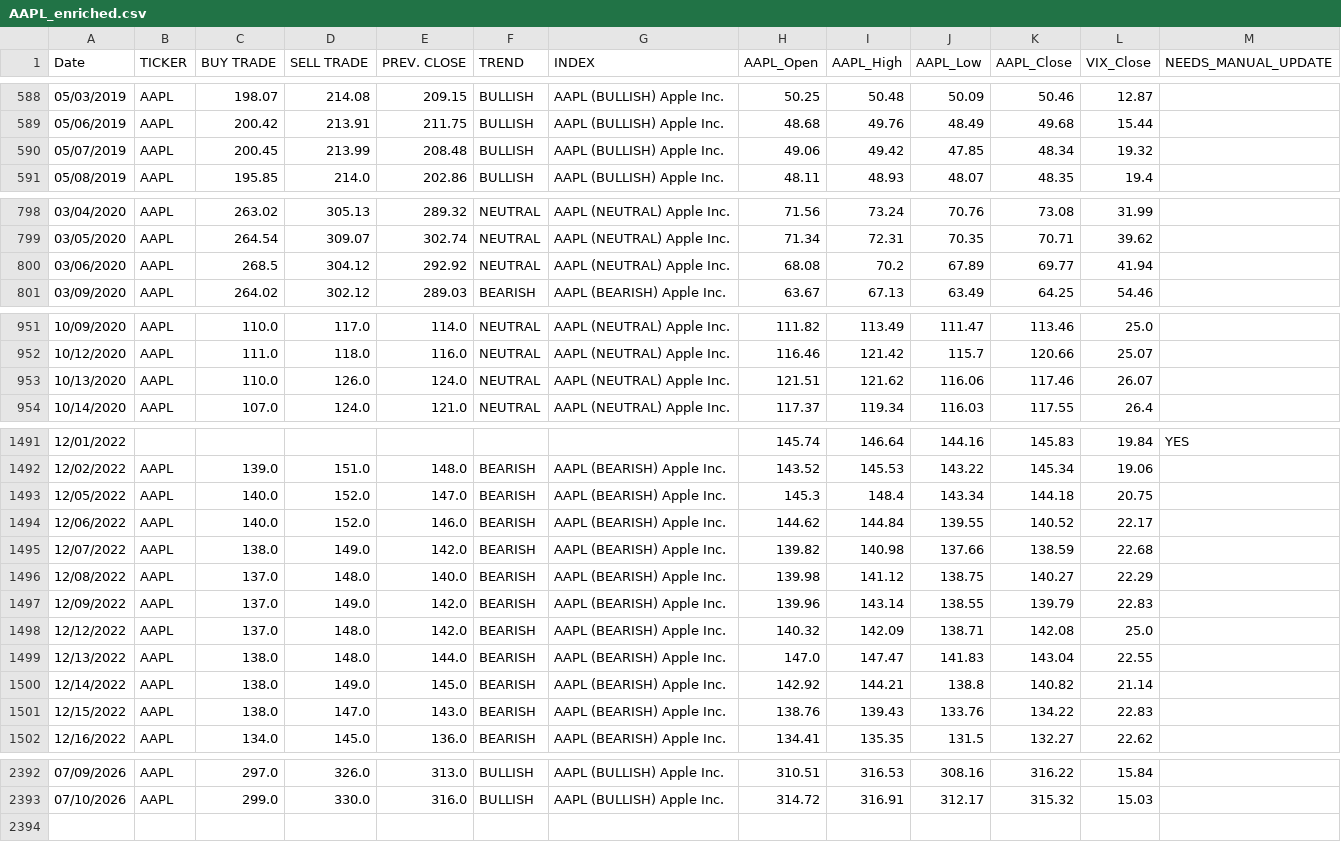
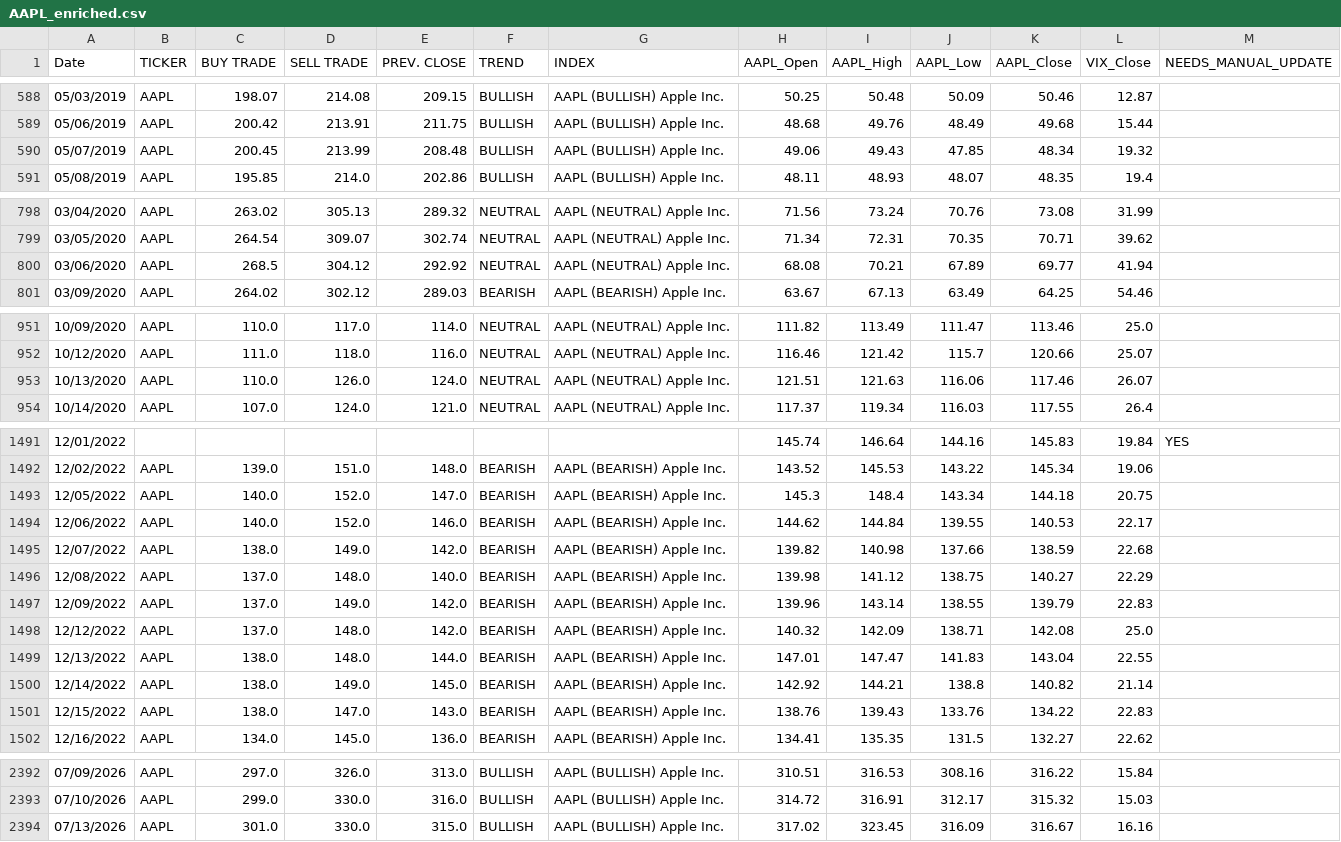
Before and after one commit to dchebows/HE-analysis-pipeline, a CSV file: Risk_Range_Data/04_enriched/AAPL_enriched.csv, drawn as a sheet; only a part is shown, gaps mark what is left out; the diff covers the shown part only.

```diff
--- a/Risk_Range_Data/04_enriched/AAPL_enriched.csv
+++ b/Risk_Range_Data/04_enriched/AAPL_enriched.csv
@@ -589,3 +589,3 @@ Date,TICKER,BUY TRADE,SELL TRADE,PREV. CLOSE,TREND,INDEX,AAPL_Open,AAPL_High,AAP
 05/06/2019,AAPL,200.42,213.91,211.75,BULLISH,AAPL (BULLISH)  Apple Inc.,48.68,49.76,48.49,49.68,15.44,
-05/07/2019,AAPL,200.45,213.99,208.48,BULLISH,AAPL (BULLISH)  Apple Inc.,49.06,49.42,47.85,48.34,19.32,
+05/07/2019,AAPL,200.45,213.99,208.48,BULLISH,AAPL (BULLISH)  Apple Inc.,49.06,49.43,47.85,48.34,19.32,
 05/08/2019,AAPL,195.85,214.0,202.86,BULLISH,AAPL (BULLISH)  Apple Inc.,48.11,48.93,48.07,48.35,19.4,
@@ -799,3 +799,3 @@ Date,TICKER,BUY TRADE,SELL TRADE,PREV. CLOSE,TREND,INDEX,AAPL_Open,AAPL_High,AAP
 03/05/2020,AAPL,264.54,309.07,302.74,NEUTRAL,AAPL (NEUTRAL)  Apple Inc.,71.34,72.31,70.35,70.71,39.62,
-03/06/2020,AAPL,268.5,304.12,292.92,NEUTRAL,AAPL (NEUTRAL)  Apple Inc.,68.08,70.2,67.89,69.77,41.94,
+03/06/2020,AAPL,268.5,304.12,292.92,NEUTRAL,AAPL (NEUTRAL)  Apple Inc.,68.08,70.21,67.89,69.77,41.94,
 03/09/2020,AAPL,264.02,302.12,289.03,BEARISH,AAPL (BEARISH)  Apple Inc.,63.67,67.13,63.49,64.25,54.46,
@@ -952,3 +952,3 @@ Date,TICKER,BUY TRADE,SELL TRADE,PREV. CLOSE,TREND,INDEX,AAPL_Open,AAPL_High,AAP
 10/12/2020,AAPL,111.0,118.0,116.0,NEUTRAL,AAPL (NEUTRAL) Apple Inc.,116.46,121.42,115.7,120.66,25.07,
-10/13/2020,AAPL,110.0,126.0,124.0,NEUTRAL,AAPL (NEUTRAL) Apple Inc.,121.51,121.62,116.06,117.46,26.07,
+10/13/2020,AAPL,110.0,126.0,124.0,NEUTRAL,AAPL (NEUTRAL) Apple Inc.,121.51,121.63,116.06,117.46,26.07,
 10/14/2020,AAPL,107.0,124.0,121.0,NEUTRAL,AAPL (NEUTRAL) Apple Inc.,117.37,119.34,116.03,117.55,26.4,
@@ -1493,3 +1493,3 @@ Date,TICKER,BUY TRADE,SELL TRADE,PREV. CLOSE,TREND,INDEX,AAPL_Open,AAPL_High,AAP
 12/05/2022,AAPL,140.0,152.0,147.0,BEARISH,AAPL (BEARISH) Apple Inc.,145.3,148.4,143.34,144.18,20.75,
-12/06/2022,AAPL,140.0,152.0,146.0,BEARISH,AAPL (BEARISH) Apple Inc.,144.62,144.84,139.55,140.52,22.17,
+12/06/2022,AAPL,140.0,152.0,146.0,BEARISH,AAPL (BEARISH) Apple Inc.,144.62,144.84,139.55,140.53,22.17,
 12/07/2022,AAPL,138.0,149.0,142.0,BEARISH,AAPL (BEARISH) Apple Inc.,139.82,140.98,137.66,138.59,22.68,
@@ -1498,3 +1498,3 @@ Date,TICKER,BUY TRADE,SELL TRADE,PREV. CLOSE,TREND,INDEX,AAPL_Open,AAPL_High,AAP
 12/12/2022,AAPL,137.0,148.0,142.0,BEARISH,AAPL (BEARISH) Apple Inc.,140.32,142.09,138.71,142.08,25.0,
-12/13/2022,AAPL,138.0,148.0,144.0,BEARISH,AAPL (BEARISH) Apple Inc.,147.0,147.47,141.83,143.04,22.55,
+12/13/2022,AAPL,138.0,148.0,144.0,BEARISH,AAPL (BEARISH) Apple Inc.,147.01,147.47,141.83,143.04,22.55,
 12/14/2022,AAPL,138.0,149.0,145.0,BEARISH,AAPL (BEARISH) Apple Inc.,142.92,144.21,138.8,140.82,21.14,
@@ -2393 +2393,2 @@ Date,TICKER,BUY TRADE,SELL TRADE,PREV. CLOSE,TREND,INDEX,AAPL_Open,AAPL_High,AAP
 07/10/2026,AAPL,299.0,330.0,316.0,BULLISH,AAPL (BULLISH) Apple Inc.,314.72,316.91,312.17,315.32,15.03,
+07/13/2026,AAPL,301.0,330.0,315.0,BULLISH,AAPL (BULLISH) Apple Inc.,317.02,323.45,316.09,316.67,16.16,
```
Also changed, not shown: 7 edited cells elsewhere in this file, Risk_Range_Data/04_enriched/BITCOIN_enriched.csv, Risk_Range_Data/04_enriched/COMPQ_enriched.csv, 8 other files.
